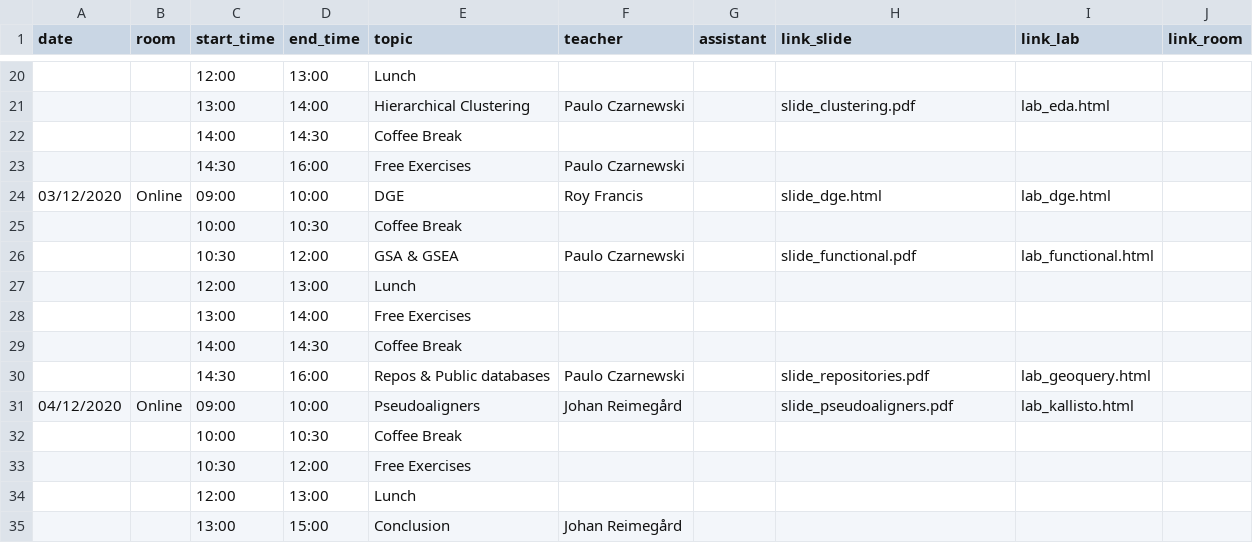
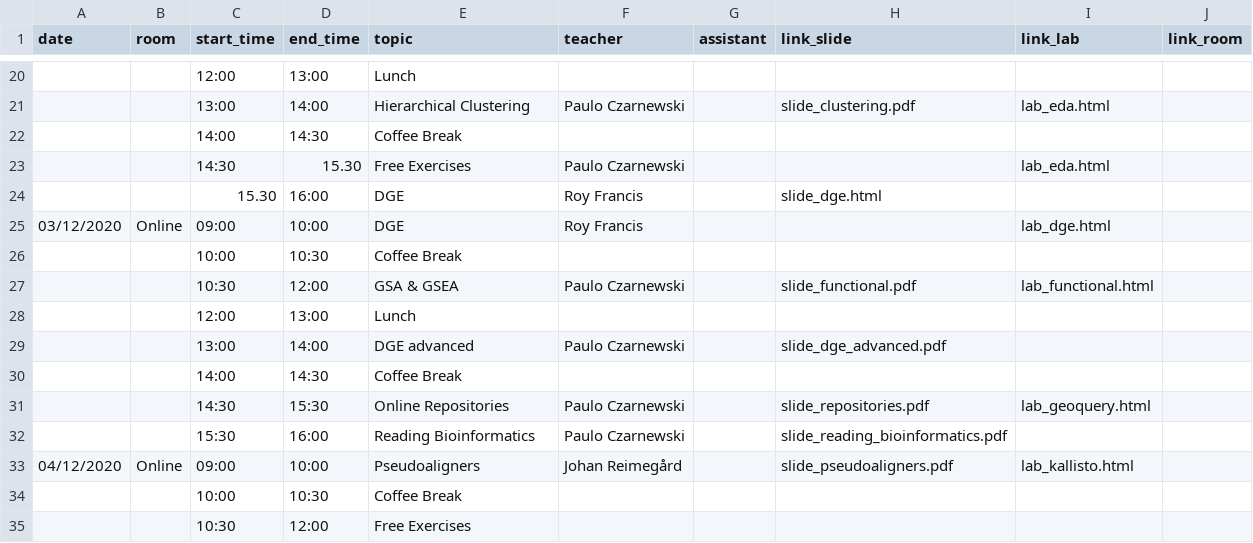
Before and after one commit to NBISweden/workshop-RNAseq, a CSV file: schedule.csv, drawn as a sheet; only a part is shown, gaps mark what is left out; the shorter side is filled out with more unchanged rows.

Commit message:
add new slide and updates schedule

```diff
--- a/schedule.csv
+++ b/schedule.csv
@@ -22,4 +22,5 @@ date;room;start_time;end_time;topic;teacher;assistant;link_slide;link_lab;link_r
 ;;14:00;14:30;Coffee Break;;;;;
-;;14:30;16:00;Free Exercises;Paulo Czarnewski;;;;
-03/12/2020;Online;09:00;10:00;DGE;Roy Francis;;slide_dge.html;lab_dge.html;
+;;14:30;15.30;Free Exercises;Paulo Czarnewski;;;lab_eda.html;
+;;15.30;16:00;DGE;Roy Francis;;slide_dge.html;;
+03/12/2020;Online;09:00;10:00;DGE;Roy Francis;;;lab_dge.html;
 ;;10:00;10:30;Coffee Break;;;;;
@@ -27,5 +28,6 @@ date;room;start_time;end_time;topic;teacher;assistant;link_slide;link_lab;link_r
 ;;12:00;13:00;Lunch;;;;;
-;;13:00;14:00;Free Exercises;;;;;
+;;13:00;14:00;DGE advanced;Paulo Czarnewski;;slide_dge_advanced.pdf;;
 ;;14:00;14:30;Coffee Break;;;;;
-;;14:30;16:00;Repos & Public databases;Paulo Czarnewski;;slide_repositories.pdf;lab_geoquery.html;
+;;14:30;15:30;Online Repositories;Paulo Czarnewski;;slide_repositories.pdf;lab_geoquery.html;
+;;15:30;16:00;Reading Bioinformatics;Paulo Czarnewski;;slide_reading_bioinformatics.pdf;;
 04/12/2020;Online;09:00;10:00;Pseudoaligners;Johan Reimegård;;slide_pseudoaligners.pdf;lab_kallisto.html;
```
Also changed, not shown: 3 other files.
